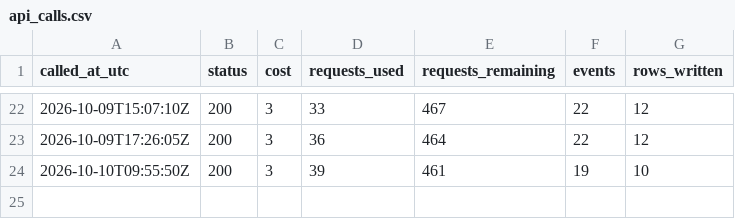
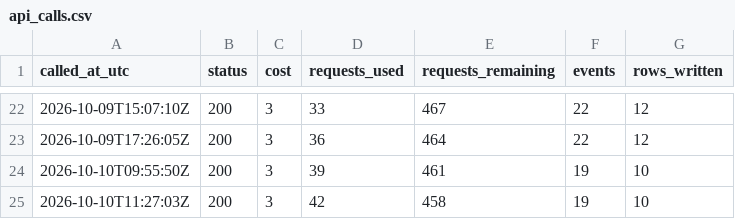
Before and after one commit to straf10/EuroHoops-Analytics, a CSV file: odds/api_calls.csv, drawn as a sheet; only a part is shown, gaps mark what is left out; the diff names each change by its address in the sheet, - before the commit and + after, or states it on an @@ line.

```diff
--- a/odds/api_calls.csv
+++ b/odds/api_calls.csv
+row 25: 2026-10-10T11:27:03Z | 200 | 3 | 42 | 458 | 19 | 10
```
Also changed, not shown: odds/euroleague_2026-27.csv.
